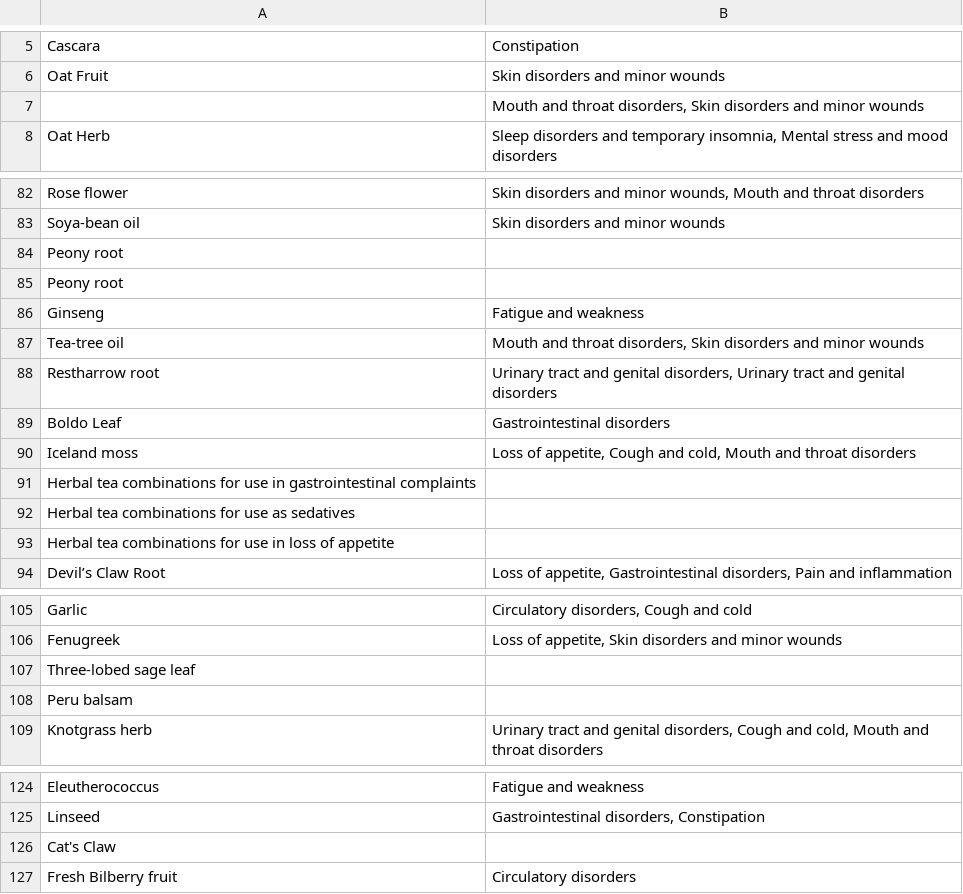
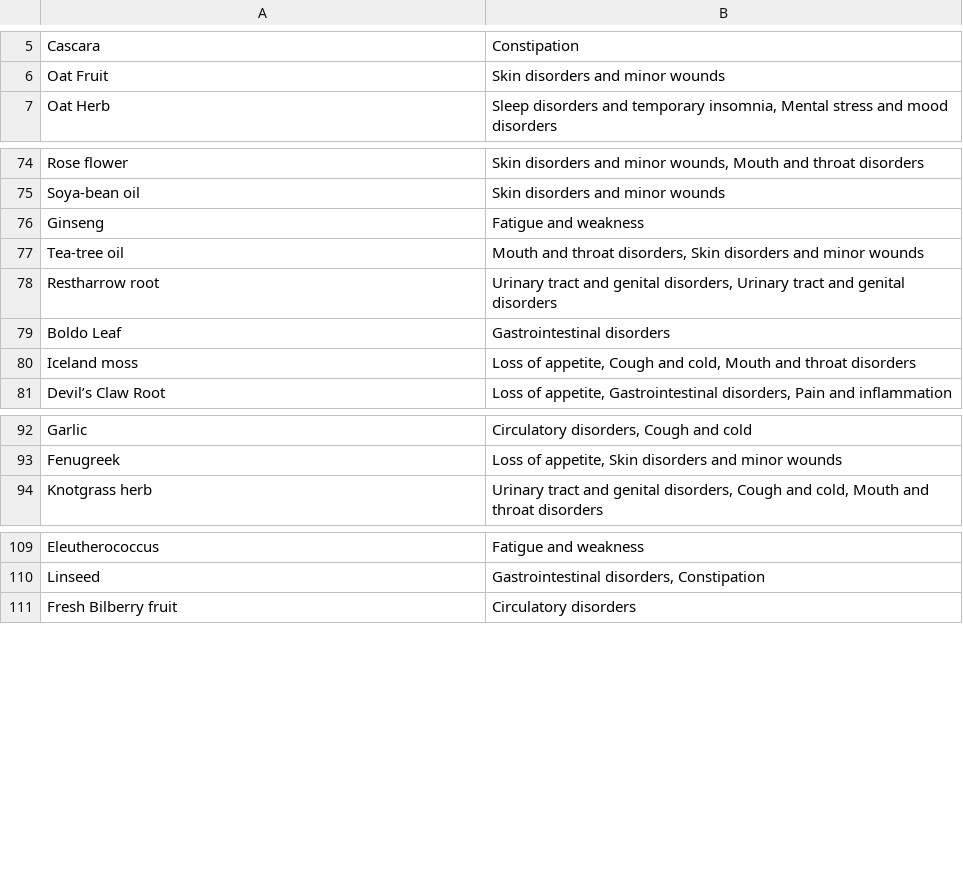
Before and after one commit to panashematsaudza/dataset, a CSV file: medi.csv, drawn as a sheet; only a part is shown, gaps mark what is left out; removed rows and columns are numbered as before the commit, all else as after; the diff covers the shown part only; the diff names each change by its address in the sheet, - before the commit and + after, or states it on an @@ line.

```diff
--- a/medi.csv
+++ b/medi.csv
-row 7:  | Mouth and throat disorders, Skin disorders and minor wounds
-row 84: Peony root
-row 85: Peony root
-row 91: Herbal tea combinations for use in gastrointestinal complaints
-row 92: Herbal tea combinations for use as sedatives
-row 93: Herbal tea combinations for use in loss of appetite
-row 107: Three-lobed sage leaf
-row 108: Peru balsam
-row 126: Cat's Claw
```
Also changed, not shown: 1 added row and 24 removed rows elsewhere in this file.
